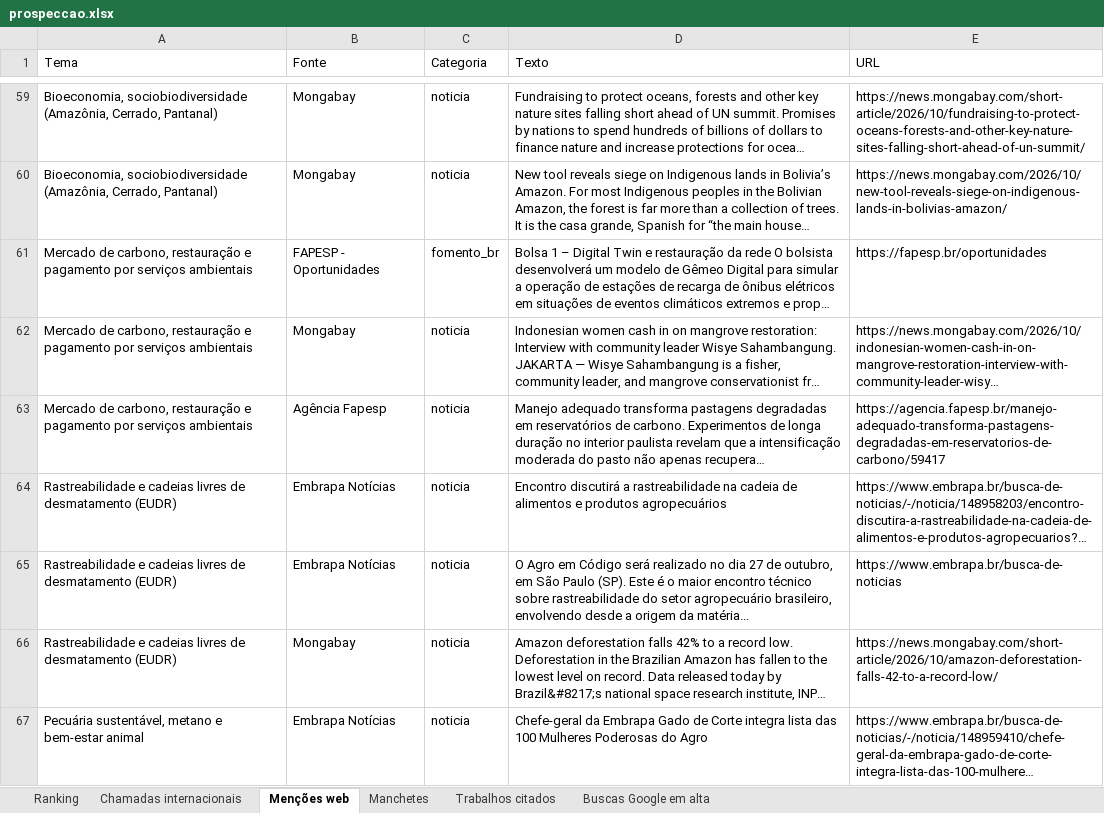
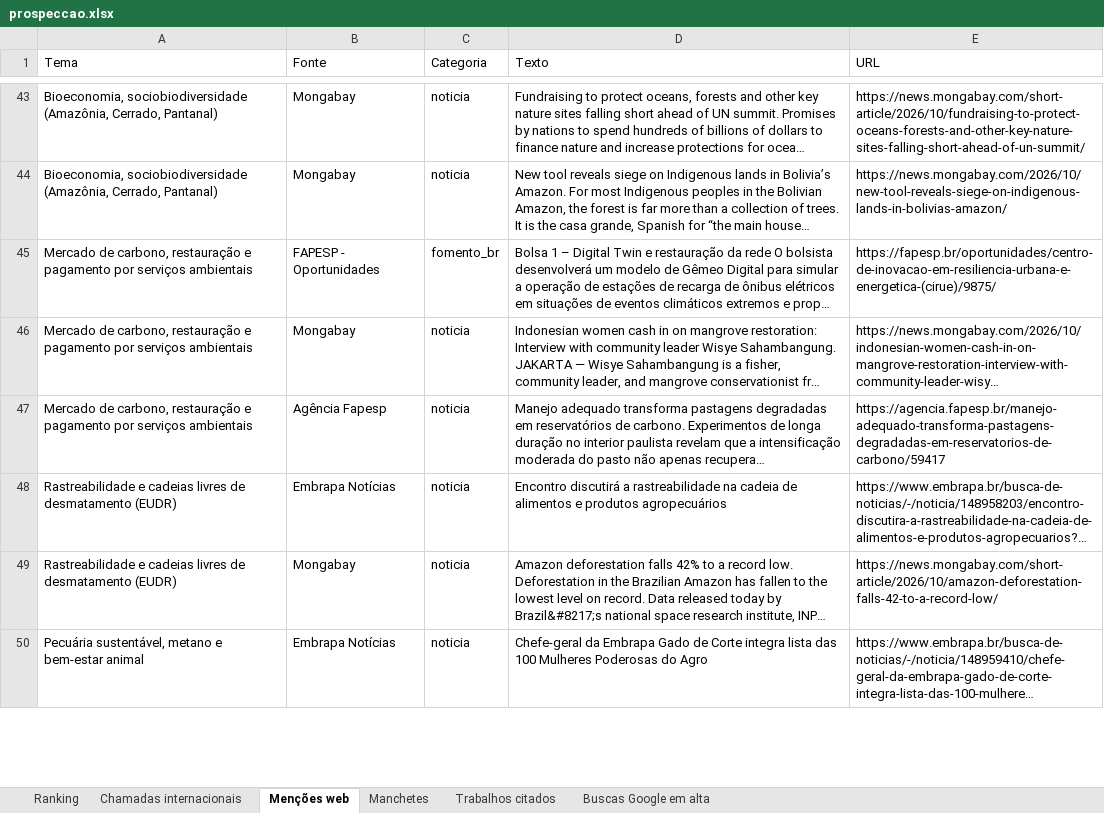
Before and after one commit to AVerz26/prospeccao-fomento, an Excel workbook: resultados/2026-10-19/prospeccao.xlsx, sheet Menções web, drawn as a sheet; only a part is shown, gaps mark what is left out; long unchanged cells end in …; values as stored, in another font and other column widths than the file's, no borders; removed rows and columns are numbered as before the commit, all else as after; the diff covers the shown part only; the diff names each change by its address in the sheet, - before the commit and + after, or states it on an @@ line.

```diff
--- a/resultados/2026-10-19/prospeccao.xlsx (sheet Menções web)
+++ b/resultados/2026-10-19/prospeccao.xlsx (sheet Menções web)
-E45 (URL): https://fapesp.br/oportunidades
+E45 (URL): https://fapesp.br/oportunidades/centro-de-inovacao-em-resiliencia-urbana-e-energetica-(cirue)/9875/
-row 65: Rastreabilidade e cadeias livres de desmatamento (EUDR) | Embrapa Notícias | noticia | O Agro em Código será realizado no dia 27 de outubro, em São Paulo (SP). Este é o maior encontro técnico sobre rastreabilidade do setor agropecuário brasileiro, envolvendo desde a origem da matéria... | https://www.embrapa.br/busca-de-noticias
```
Also changed, not shown: 37 removed rows and 18 edited cells elsewhere in this sheet, sheet Ranking, 5 other files.
